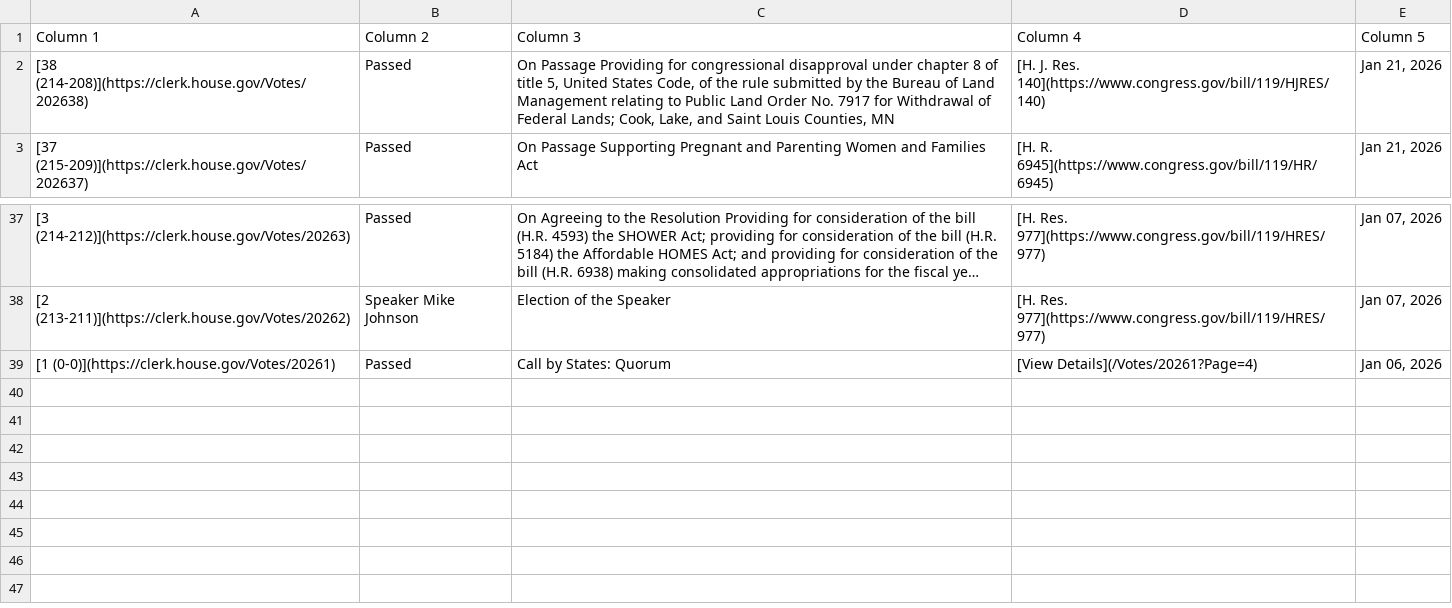
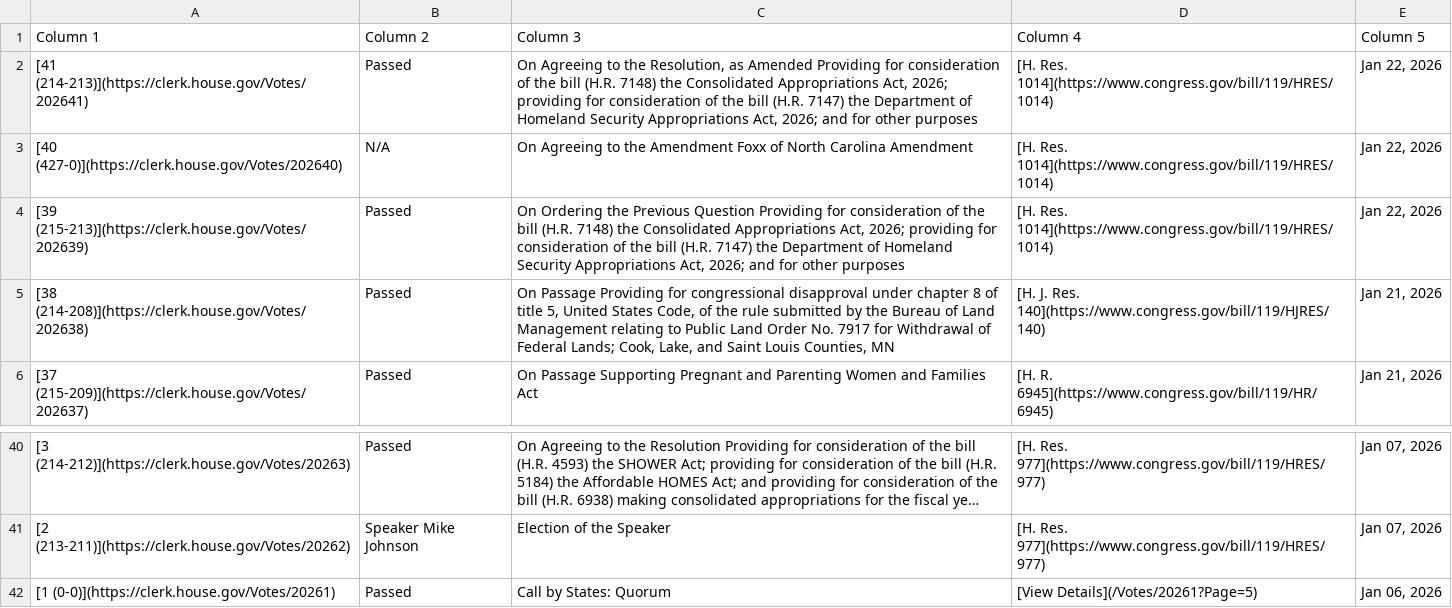
Before and after one commit to aomiller21/House_Votes, a CSV file: votes.csv, drawn as a sheet; only a part is shown, gaps mark what is left out; long unchanged cells end in ….

```diff
--- a/votes.csv
+++ b/votes.csv
@@ -1,2 +1,5 @@
 Column 1,Column 2,Column 3,Column 4,Column 5
+[41 (214-213)](https://clerk.house.gov/Votes/202641),Passed,"On Agreeing to the Resolution, as Amended Providing for consideration of the bill (H.R. 7148) the Consolidated Appropriations Act, 2026; providing for consideration of the bill (H.R. 7147) the Department of Homeland Security Appropriations Act, 2026; and for other purposes",[H. Res. 1014](https://www.congress.gov/bill/119/HRES/1014),"Jan 22, 2026"
+[40 (427-0)](https://clerk.house.gov/Votes/202640),N/A,On Agreeing to the Amendment Foxx of North Carolina Amendment,[H. Res. 1014](https://www.congress.gov/bill/119/HRES/1014),"Jan 22, 2026"
+[39 (215-213)](https://clerk.house.gov/Votes/202639),Passed,"On Ordering the Previous Question Providing for consideration of the bill (H.R. 7148) the Consolidated Appropriations Act, 2026; providing for consideration of the bill (H.R. 7147) the Department of Homeland Security Appropriations Act, 2026; and for other purposes",[H. Res. 1014](https://www.congress.gov/bill/119/HRES/1014),"Jan 22, 2026"
 [38 (214-208)](https://clerk.house.gov/Votes/202638),Passed,"On Passage Providing for congressional disapproval under chapter 8 of title 5, United States Code, of the rule submitted by the Bureau of Land Management relating to Public Land Order No. 7917 for Withdrawal of Federal Lands; Cook, Lake, and Saint Louis Counties, MN",[H. J. Res. 140](https://www.congress.gov/bill/119/HJRES/140),"Jan 21, 2026"
@@ -38,2 +41,2 @@ Column 1,Column 2,Column 3,Column 4,Column 5
 [2 (213-211)](https://clerk.house.gov/Votes/20262),Speaker Mike Johnson,Election of the Speaker,[H. Res. 977](https://www.congress.gov/bill/119/HRES/977),"Jan 07, 2026"
-[1 (0-0)](https://clerk.house.gov/Votes/20261),Passed,Call by States: Quorum,[View Details](/Votes/20261?Page=4),"Jan 06, 2026"
+[1 (0-0)](https://clerk.house.gov/Votes/20261),Passed,Call by States: Quorum,[View Details](/Votes/20261?Page=5),"Jan 06, 2026"
```
